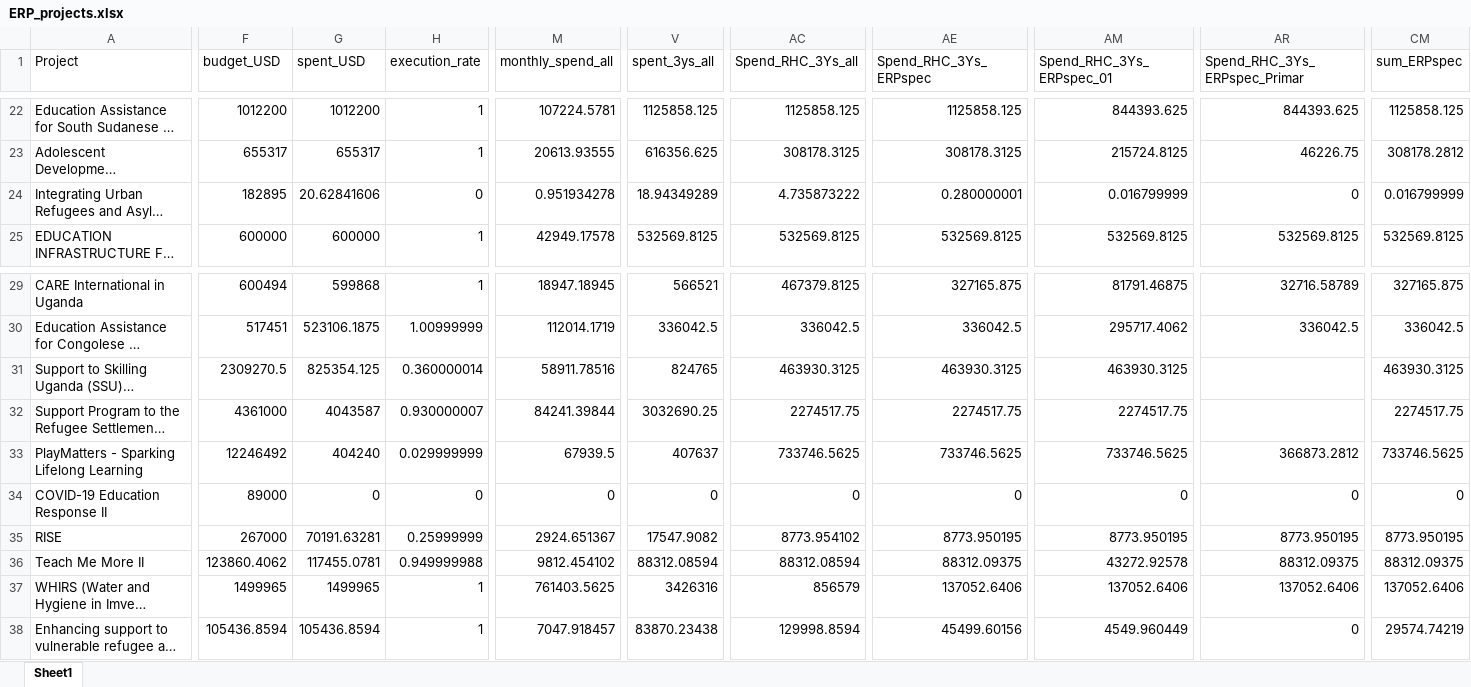
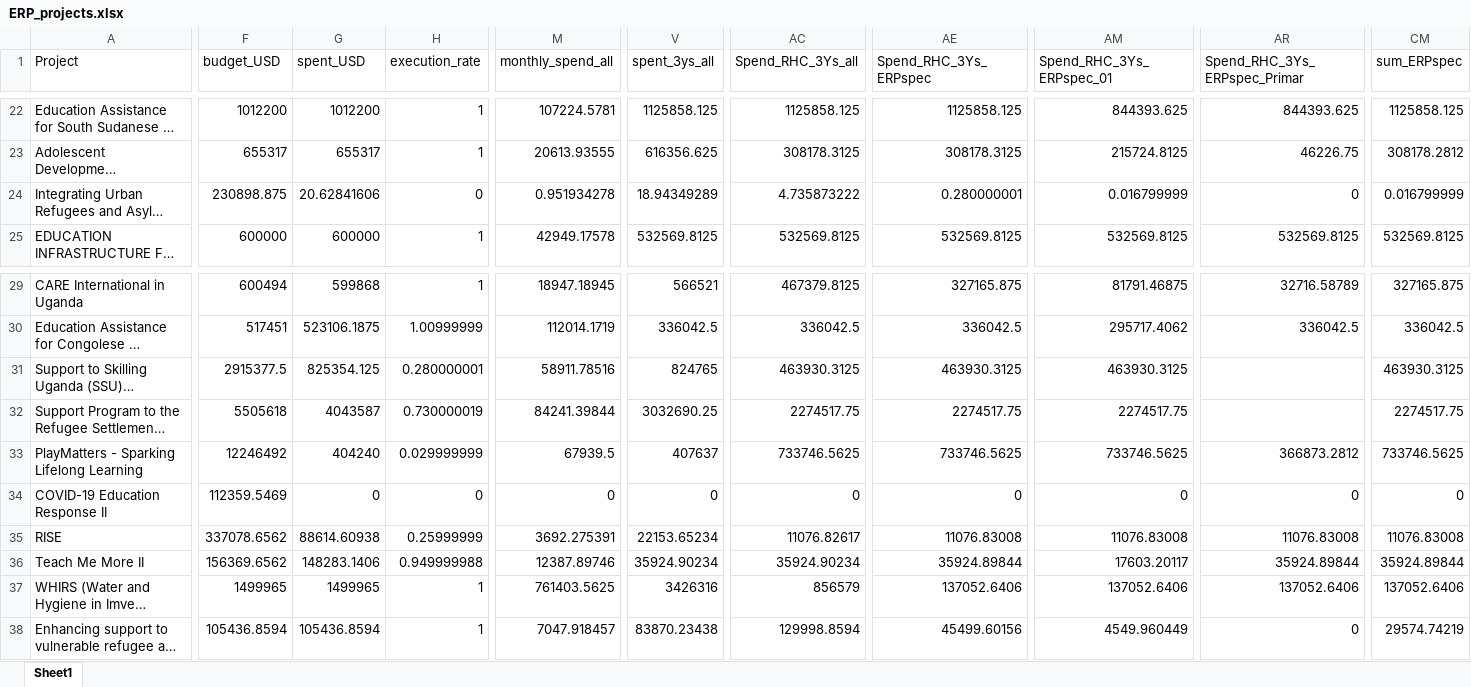
Before and after one commit to araupontones/ERP, an Excel workbook: clean_data/ERP_projects.xlsx, sheet Sheet1, drawn as a sheet; only a part is shown, gaps mark what is left out; long unchanged cells end in …; values as stored, in another font and other column widths than the file's, no borders; the diff covers the shown part only; the diff names each change by its address in the sheet, - before the commit and + after, or states it on an @@ line.

```diff
--- a/clean_data/ERP_projects.xlsx (sheet Sheet1)
+++ b/clean_data/ERP_projects.xlsx (sheet Sheet1)
-F24 (budget_USD): 182895
+F24 (budget_USD): 230898.875
-F31 (budget_USD): 2309270.5
+F31 (budget_USD): 2915377.5
-H31 (execution_rate): 0.360000014
+H31 (execution_rate): 0.280000001
-F32 (budget_USD): 4361000
+F32 (budget_USD): 5505618
-H32 (execution_rate): 0.930000007
+H32 (execution_rate): 0.730000019
-F34 (budget_USD): 89000
+F34 (budget_USD): 112359.5469
-F35 (budget_USD): 267000
+F35 (budget_USD): 337078.6562
-G35 (spent_USD): 70191.63281
+G35 (spent_USD): 88614.60938
-M35 (monthly_spend_all): 2924.651367
+M35 (monthly_spend_all): 3692.275391
-V35 (spent_3ys_all): 17547.9082
+V35 (spent_3ys_all): 22153.65234
-AC35 (Spend_RHC_3Ys_all): 8773.954102
+AC35 (Spend_RHC_3Ys_all): 11076.82617
-AE35 (Spend_RHC_3Ys_ERPspec): 8773.950195
+AE35 (Spend_RHC_3Ys_ERPspec): 11076.83008
-AM35 (Spend_RHC_3Ys_ERPspec_01): 8773.950195
+AM35 (Spend_RHC_3Ys_ERPspec_01): 11076.83008
-AR35 (Spend_RHC_3Ys_ERPspec_Primar): 8773.950195
+AR35 (Spend_RHC_3Ys_ERPspec_Primar): 11076.83008
-CM35 (sum_ERPspec): 8773.950195
+CM35 (sum_ERPspec): 11076.83008
-F36 (budget_USD): 123860.4062
+F36 (budget_USD): 156369.6562
-G36 (spent_USD): 117455.0781
+G36 (spent_USD): 148283.1406
-M36 (monthly_spend_all): 9812.454102
+M36 (monthly_spend_all): 12387.89746
-V36 (spent_3ys_all): 88312.08594
+V36 (spent_3ys_all): 35924.90234
-AC36 (Spend_RHC_3Ys_all): 88312.08594
+AC36 (Spend_RHC_3Ys_all): 35924.90234
-AE36 (Spend_RHC_3Ys_ERPspec): 88312.09375
+AE36 (Spend_RHC_3Ys_ERPspec): 35924.89844
-AM36 (Spend_RHC_3Ys_ERPspec_01): 43272.92578
+AM36 (Spend_RHC_3Ys_ERPspec_01): 17603.20117
-AR36 (Spend_RHC_3Ys_ERPspec_Primar): 88312.09375
+AR36 (Spend_RHC_3Ys_ERPspec_Primar): 35924.89844
-CM36 (sum_ERPspec): 88312.09375
+CM36 (sum_ERPspec): 35924.89844
```
Also changed, not shown: 284 edited cells elsewhere in this sheet, 1 other file.
